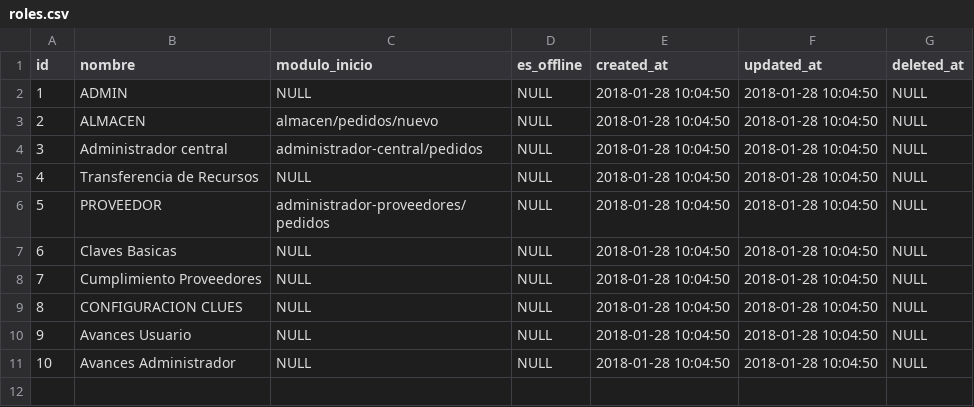
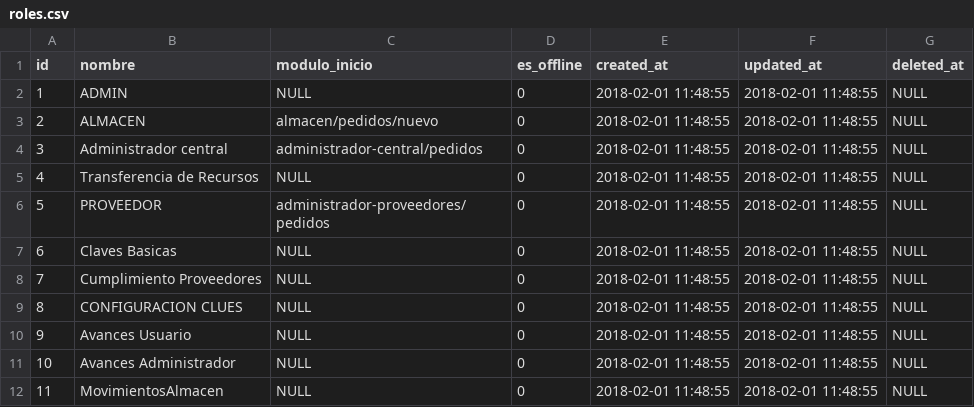
Before and after one commit to XXAI/X3-A, a CSV file: storage/app/seeds/roles.csv, drawn as a sheet.

```diff
--- a/storage/app/seeds/roles.csv
+++ b/storage/app/seeds/roles.csv
@@ -1,11 +1,12 @@
 id,nombre,modulo_inicio,es_offline,created_at,updated_at,deleted_at
-1,ADMIN,NULL,NULL,"2018-01-28 10:04:50","2018-01-28 10:04:50",NULL
-2,ALMACEN,almacen/pedidos/nuevo,NULL,"2018-01-28 10:04:50","2018-01-28 10:04:50",NULL
-3,"Administrador central",administrador-central/pedidos,NULL,"2018-01-28 10:04:50","2018-01-28 10:04:50",NULL
-4,"Transferencia de Recursos",NULL,NULL,"2018-01-28 10:04:50","2018-01-28 10:04:50",NULL
-5,PROVEEDOR,administrador-proveedores/pedidos,NULL,"2018-01-28 10:04:50","2018-01-28 10:04:50",NULL
-6,"Claves Basicas",NULL,NULL,"2018-01-28 10:04:50","2018-01-28 10:04:50",NULL
-7,"Cumplimiento Proveedores",NULL,NULL,"2018-01-28 10:04:50","2018-01-28 10:04:50",NULL
-8,"CONFIGURACION CLUES",NULL,NULL,"2018-01-28 10:04:50","2018-01-28 10:04:50",NULL
-9,"Avances Usuario",NULL,NULL,"2018-01-28 10:04:50","2018-01-28 10:04:50",NULL
-10,"Avances Administrador",NULL,NULL,"2018-01-28 10:04:50","2018-01-28 10:04:50",NULL
+1,ADMIN,NULL,0,"2018-02-01 11:48:55","2018-02-01 11:48:55",NULL
+2,ALMACEN,almacen/pedidos/nuevo,0,"2018-02-01 11:48:55","2018-02-01 11:48:55",NULL
+3,"Administrador central",administrador-central/pedidos,0,"2018-02-01 11:48:55","2018-02-01 11:48:55",NULL
+4,"Transferencia de Recursos",NULL,0,"2018-02-01 11:48:55","2018-02-01 11:48:55",NULL
+5,PROVEEDOR,administrador-proveedores/pedidos,0,"2018-02-01 11:48:55","2018-02-01 11:48:55",NULL
+6,"Claves Basicas",NULL,0,"2018-02-01 11:48:55","2018-02-01 11:48:55",NULL
+7,"Cumplimiento Proveedores",NULL,0,"2018-02-01 11:48:55","2018-02-01 11:48:55",NULL
+8,"CONFIGURACION CLUES",NULL,0,"2018-02-01 11:48:55","2018-02-01 11:48:55",NULL
+9,"Avances Usuario",NULL,0,"2018-02-01 11:48:55","2018-02-01 11:48:55",NULL
+10,"Avances Administrador",NULL,0,"2018-02-01 11:48:55","2018-02-01 11:48:55",NULL
+11,MovimientosAlmacen,NULL,0,"2018-02-01 11:48:55","2018-02-01 11:48:55",NULL
```
Also changed, not shown: storage/app/seeds/catalogo_area_responsable.csv, storage/app/seeds/catalogo_estado_triage.csv, 44 other files.
